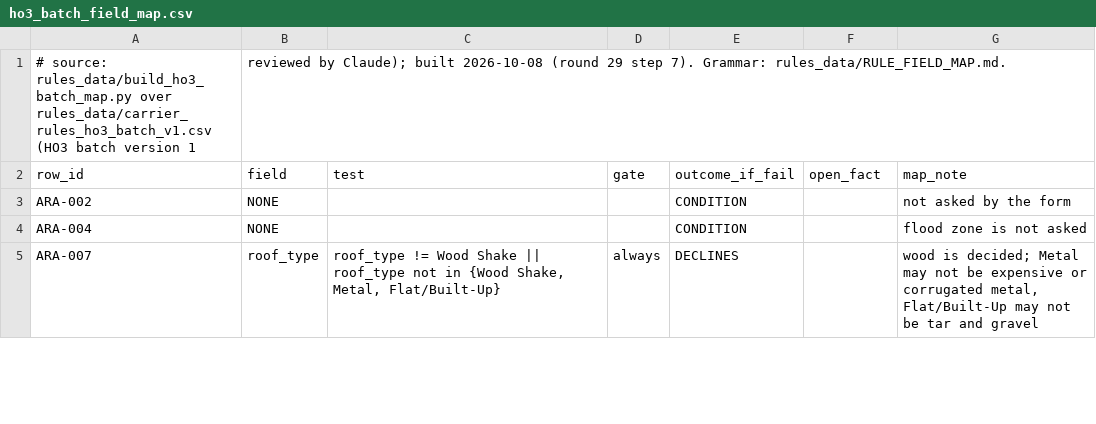
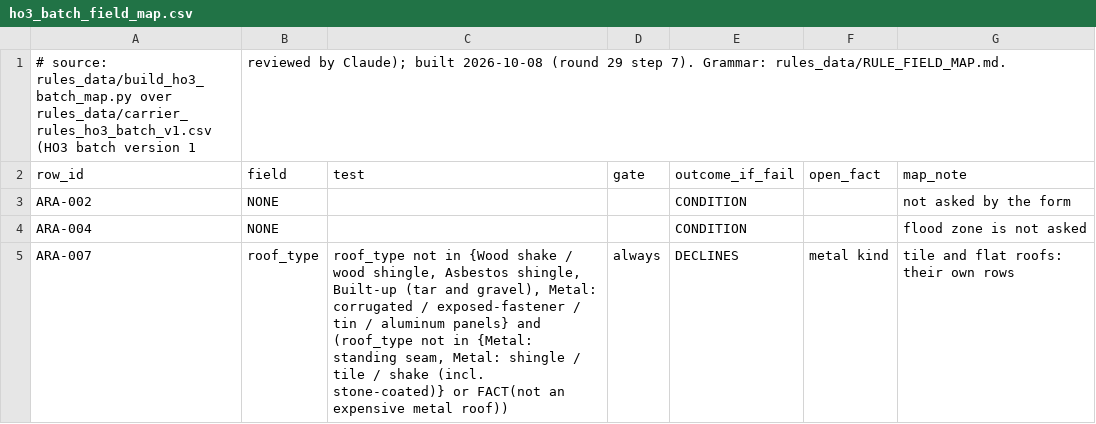
Before and after one commit to LiamNguyenLM/carrier-eligibility-tool, a CSV file: rules_data/ho3_batch_field_map.csv, drawn as a sheet; only a part is shown; the diff covers the shown part only.

```diff
--- a/rules_data/ho3_batch_field_map.csv
+++ b/rules_data/ho3_batch_field_map.csv
@@ -4,2 +4,2 @@ ARA-002,NONE,,,CONDITION,,not asked by the form
 ARA-004,NONE,,,CONDITION,,flood zone is not asked
-ARA-007,roof_type,"roof_type != Wood Shake || roof_type not in {Wood Shake, Metal, Flat/Built-Up}",always,DECLINES,,"wood is decided; Metal may not be expensive or corrugated metal, Flat/Built-Up may not be tar and gravel"
+ARA-007,roof_type,"roof_type not in {Wood shake / wood shingle, Asbestos shingle, Built-up (tar and gravel), Metal: corrugated / exposed-fastener / tin / aluminum panels} and (roof_type not in {Metal: standing seam, Metal: shingle / tile / shake (incl. stone-coated)} or FACT(not an expensive metal roof))",always,DECLINES,metal kind,tile and flat roofs: their own rows
```
Also changed, not shown: 21 edited cells elsewhere in this file, rules_data/remaining_batch_field_map.csv, rules_data/rule_field_map.csv, 18 other files.
